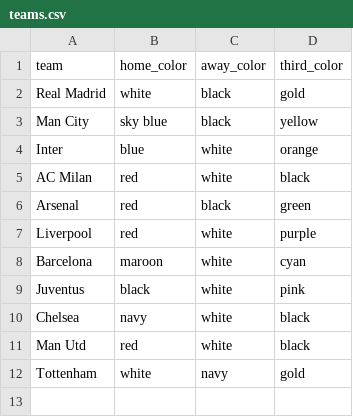
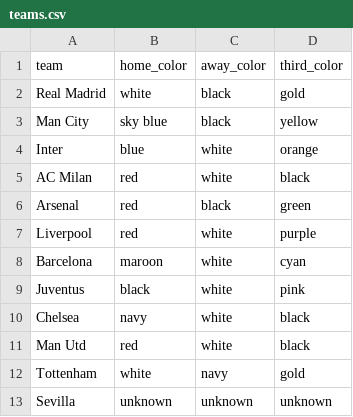
Before and after one commit to Badrergb/Gameday_Tactics, a CSV file: teams.csv, drawn as a sheet.

Commit message:
Agentic AI: Added missing team Sevilla via Groq

```diff
--- a/teams.csv
+++ b/teams.csv
@@ -12 +12,2 @@ Man Utd,red,white,black
 Tottenham,white,navy,gold
+Sevilla,unknown,unknown,unknown
```
